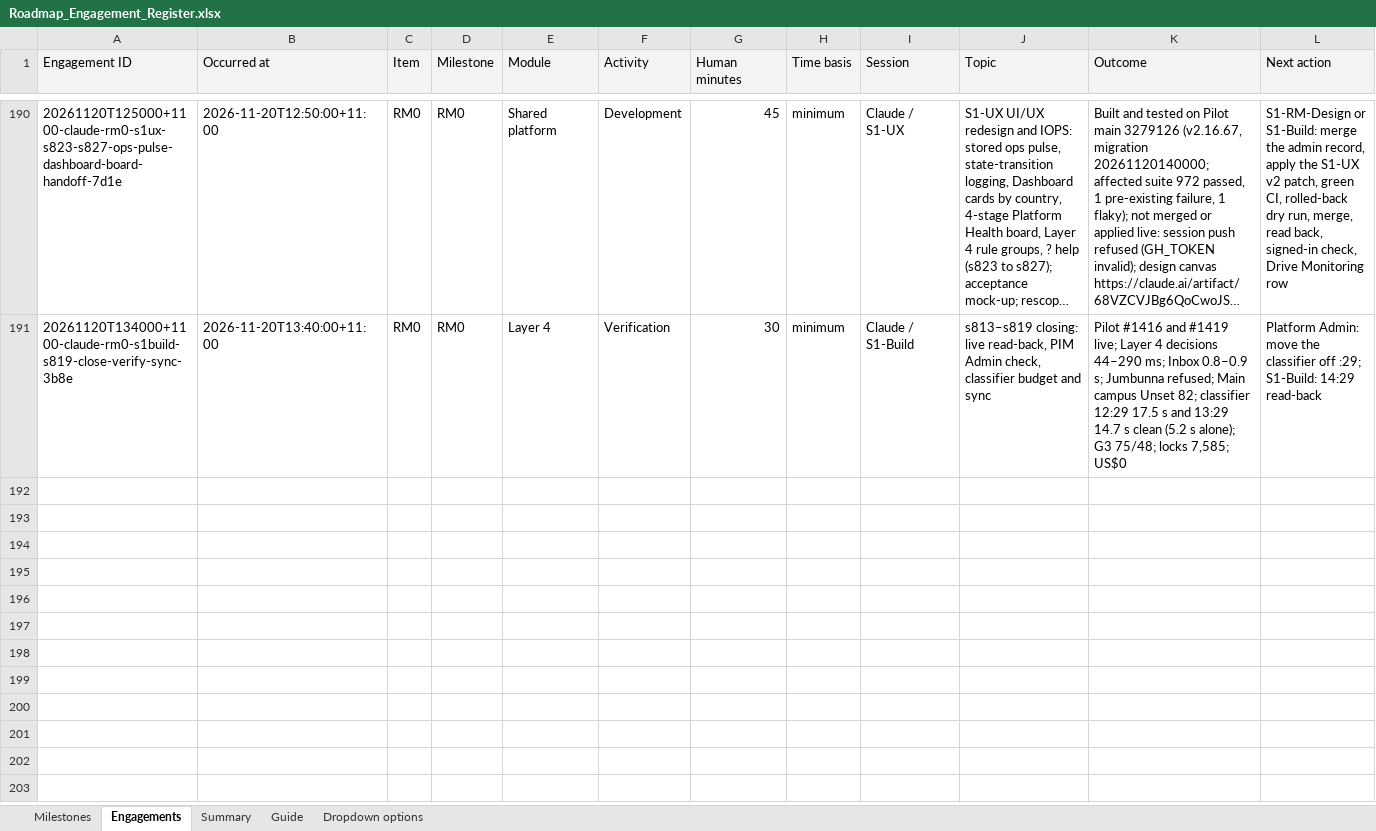
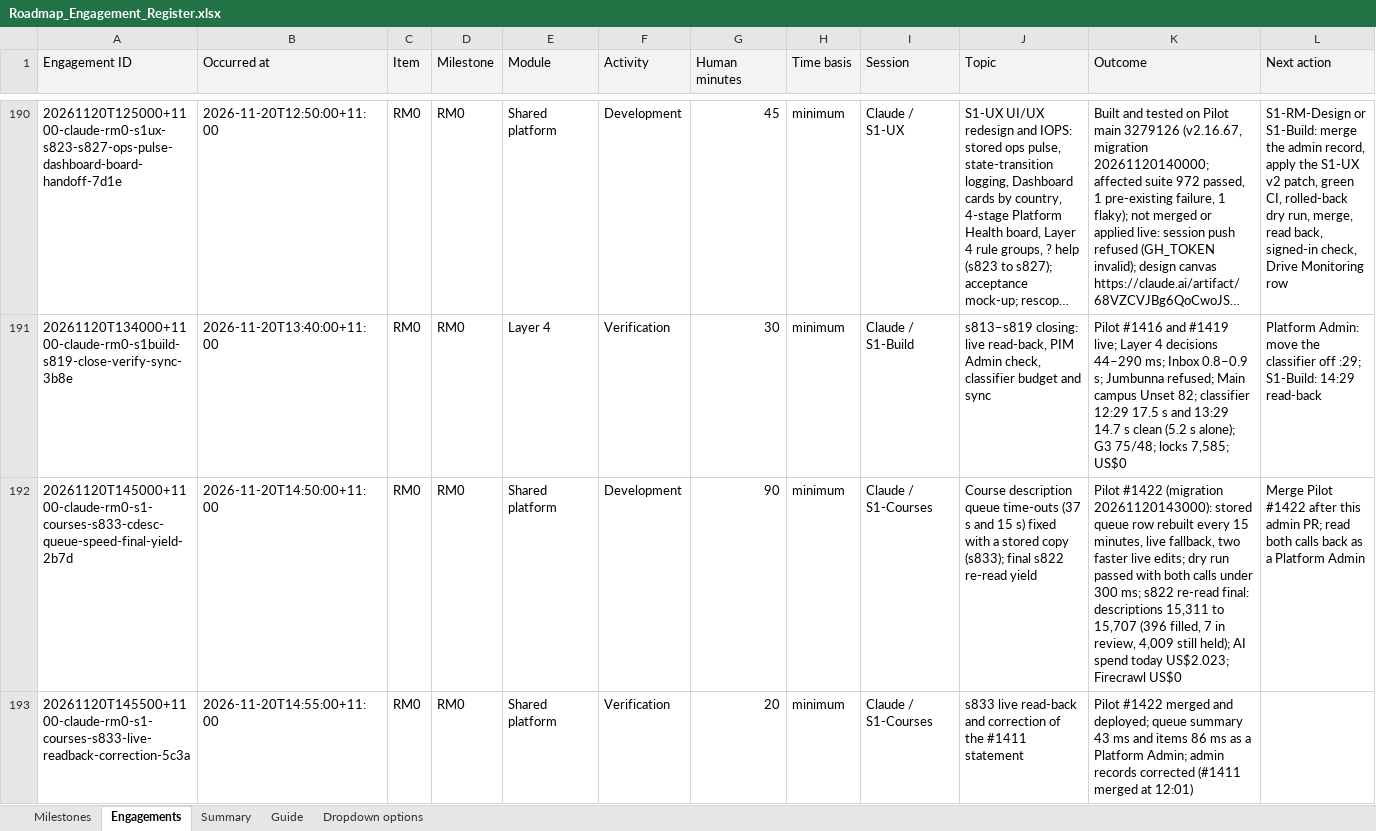
Before and after one commit to msinghbs-ai/coursefinder-admin, an Excel workbook: docs/Roadmap/2026-01/Roadmap_Engagement_Register.xlsx, sheet Engagements, drawn as a sheet; only a part is shown, gaps mark what is left out; long unchanged cells end in …; values as stored, in another font and other column widths than the file's, no borders; rows hold the shown columns only; the diff covers the shown part only; the diff names each change by its address in the sheet, - before the commit and + after, or states it on an @@ line.

```diff
--- a/docs/Roadmap/2026-01/Roadmap_Engagement_Register.xlsx (sheet Engagements)
+++ b/docs/Roadmap/2026-01/Roadmap_Engagement_Register.xlsx (sheet Engagements)
+row 192: 20261120T145000+1100-claude-rm0-s1-courses-s833-cdesc-queue-speed-final-yield-2b7d | 2026-11-20T14:50:00+11:00 | RM0 | RM0 | Shared platform | Development | 90 | minimum | Claude / S1-Courses | Course description queue time-outs (37 s and 15 s) fixed with a stored copy (s833); final s822 re-read yield | Pilot #1422 (migration 20261120143000): stored queue row rebuilt every 15 minutes, live fallback, two faster live edits; dry run passed with both calls under 300 ms; s822 re-read final: descriptions 15,311 to 15,707 (396 filled, 7 in review, 4,009 still held); AI spend today US$2.023; Firecrawl US$0 | Merge Pilot #1422 after this admin PR; read both calls back as a Platform Admin
+row 193: 20261120T145500+1100-claude-rm0-s1-courses-s833-live-readback-correction-5c3a | 2026-11-20T14:55:00+11:00 | RM0 | RM0 | Shared platform | Verification | 20 | minimum | Claude / S1-Courses | s833 live read-back and correction of the #1411 statement | Pilot #1422 merged and deployed; queue summary 43 ms and items 86 ms as a Platform Admin; admin records corrected (#1411 merged at 12:01)
```
Also changed, not shown: 1 added row elsewhere in this sheet, 8 other files.
